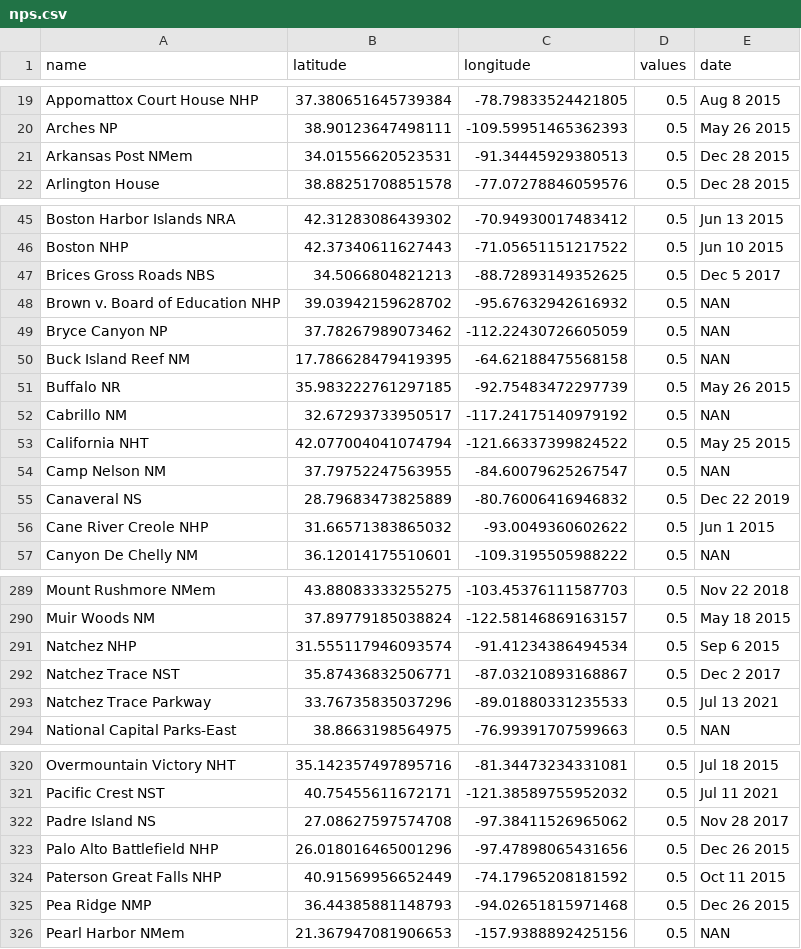
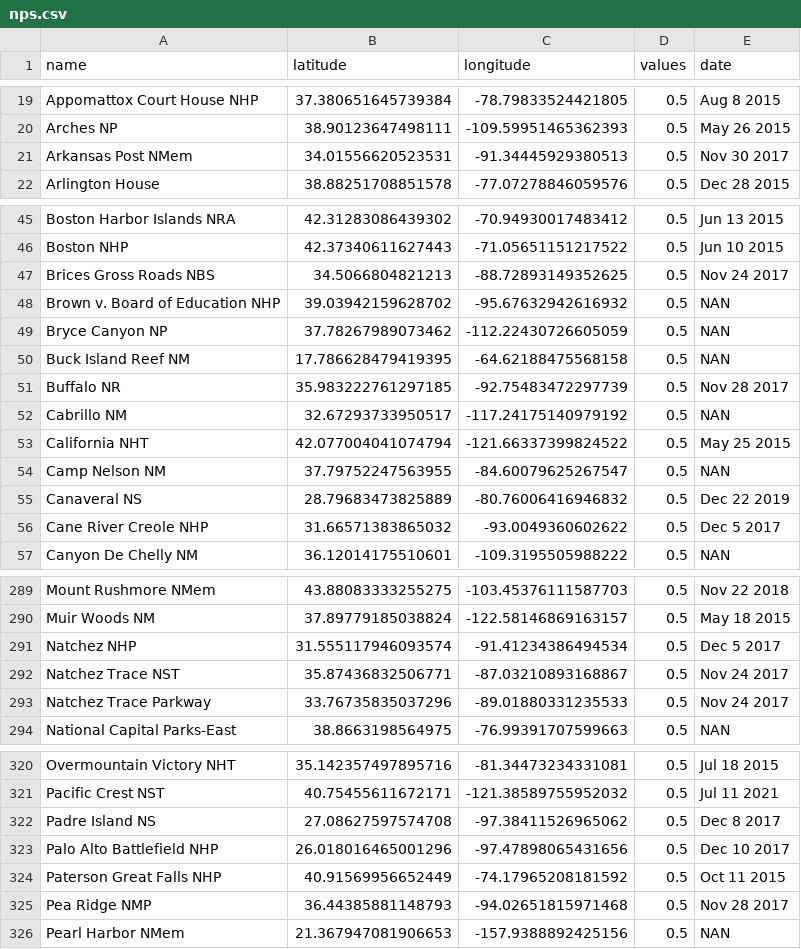
Before and after one commit to cgrundman/travel-map-visualization, a CSV file: nps.csv, drawn as a sheet; only a part is shown, gaps mark what is left out; the diff covers the shown part only.

Commit message:
update 2017 dates

```diff
--- a/nps.csv
+++ b/nps.csv
@@ -20,3 +20,3 @@ Appomattox Court House NHP,37.380651645739384,-78.79833524421805,0.5,Aug 8 2015
 Arches NP,38.90123647498111,-109.59951465362393,0.5,May 26 2015
-Arkansas Post NMem,34.01556620523531,-91.34445929380513,0.5,Dec 28 2015
+Arkansas Post NMem,34.01556620523531,-91.34445929380513,0.5,Nov 30 2017
 Arlington House,38.88251708851578,-77.07278846059576,0.5,Dec 28 2015
@@ -46,3 +46,3 @@ Boston Harbor Islands NRA,42.31283086439302,-70.94930017483412,0.5,Jun 13 2015
 Boston NHP,42.37340611627443,-71.05651151217522,0.5,Jun 10 2015
-Brices Gross Roads NBS,34.5066804821213,-88.72893149352625,0.5,Dec 5 2017
+Brices Gross Roads NBS,34.5066804821213,-88.72893149352625,0.5,Nov 24 2017
 Brown v. Board of Education NHP,39.03942159628702,-95.67632942616932,0.5,NAN
@@ -50,3 +50,3 @@ Bryce Canyon NP,37.78267989073462,-112.22430726605059,0.5,NAN
 Buck Island Reef NM,17.786628479419395,-64.62188475568158,0.5,NAN
-Buffalo NR,35.983222761297185,-92.75483472297739,0.5,May 26 2015
+Buffalo NR,35.983222761297185,-92.75483472297739,0.5,Nov 28 2017
 Cabrillo NM,32.67293733950517,-117.24175140979192,0.5,NAN
@@ -55,3 +55,3 @@ Camp Nelson NM,37.79752247563955,-84.60079625267547,0.5,NAN
 Canaveral NS,28.79683473825889,-80.76006416946832,0.5,Dec 22 2019
-Cane River Creole NHP,31.66571383865032,-93.0049360602622,0.5,Jun 1 2015
+Cane River Creole NHP,31.66571383865032,-93.0049360602622,0.5,Dec 5 2017
 Canyon De Chelly NM,36.12014175510601,-109.3195505988222,0.5,NAN
@@ -290,5 +290,5 @@ Mount Rushmore NMem,43.88083333255275,-103.45376111587703,0.5,Nov 22 2018
 Muir Woods NM,37.89779185038824,-122.58146869163157,0.5,May 18 2015
-Natchez NHP,31.555117946093574,-91.41234386494534,0.5,Sep 6 2015
-Natchez Trace NST,35.87436832506771,-87.03210893168867,0.5,Dec 2 2017
-Natchez Trace Parkway,33.76735835037296,-89.01880331235533,0.5,Jul 13 2021
+Natchez NHP,31.555117946093574,-91.41234386494534,0.5,Dec 5 2017
+Natchez Trace NST,35.87436832506771,-87.03210893168867,0.5,Nov 24 2017
+Natchez Trace Parkway,33.76735835037296,-89.01880331235533,0.5,Nov 24 2017
 National Capital Parks-East,38.8663198564975,-76.99391707599663,0.5,NAN
@@ -321,6 +321,6 @@ Overmountain Victory NHT,35.142357497895716,-81.34473234331081,0.5,Jul 18 2015
 Pacific Crest NST,40.75455611672171,-121.38589755952032,0.5,Jul 11 2021
-Padre Island NS,27.08627597574708,-97.38411526965062,0.5,Nov 28 2017
-Palo Alto Battlefield NHP,26.018016465001296,-97.47898065431656,0.5,Dec 26 2015
+Padre Island NS,27.08627597574708,-97.38411526965062,0.5,Dec 8 2017
+Palo Alto Battlefield NHP,26.018016465001296,-97.47898065431656,0.5,Dec 10 2017
 Paterson Great Falls NHP,40.91569956652449,-74.17965208181592,0.5,Oct 11 2015
-Pea Ridge NMP,36.44385881148793,-94.02651815971468,0.5,Dec 26 2015
+Pea Ridge NMP,36.44385881148793,-94.02651815971468,0.5,Nov 28 2017
 Pearl Harbor NMem,21.367947081906653,-157.9388892425156,0.5,NAN
```
Also changed, not shown: 34 edited cells elsewhere in this file.
